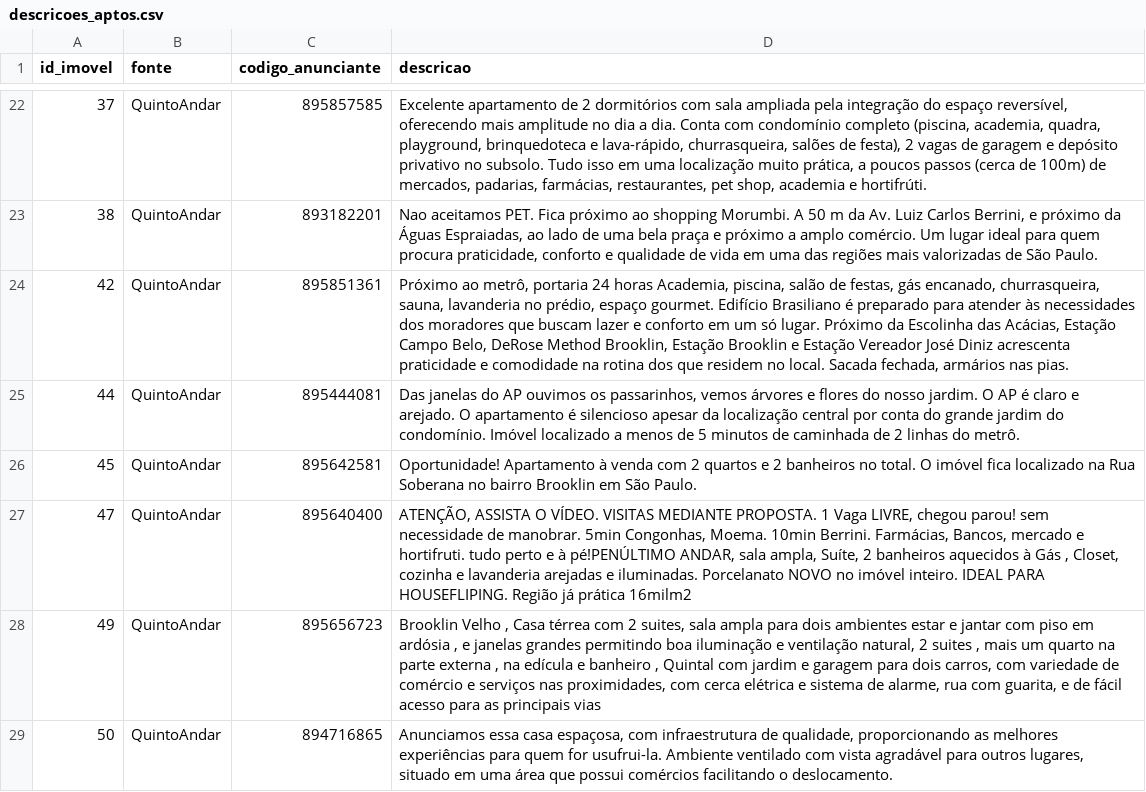
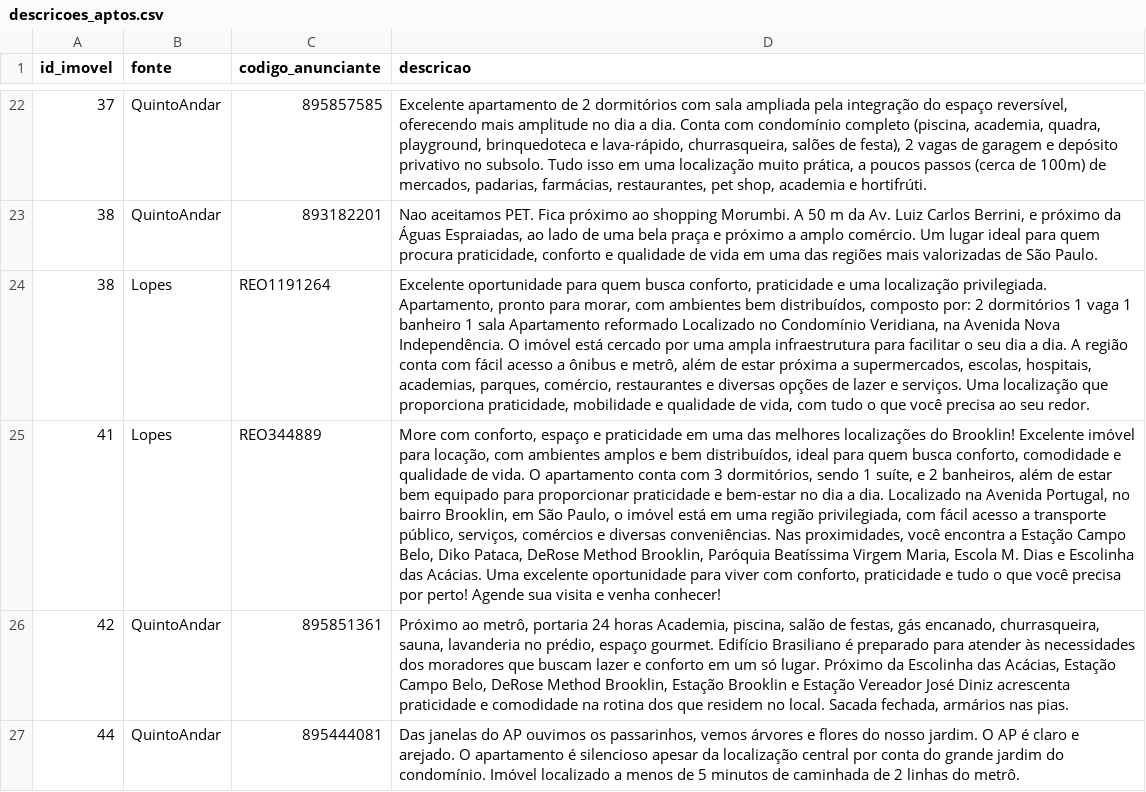
Before and after one commit to erickalsope/busca-apto, a CSV file: descricoes_aptos.csv, drawn as a sheet; only a part is shown, gaps mark what is left out; the shorter side is filled out with more unchanged rows; the diff names each change by its address in the sheet, - before the commit and + after, or states it on an @@ line.

```diff
--- a/descricoes_aptos.csv
+++ b/descricoes_aptos.csv
+row 24: 38 | Lopes | REO1191264 | Excelente oportunidade para quem busca conforto, praticidade e uma localização privilegiada. Apartamento, pronto para morar, com ambientes bem distribuídos, composto por: 2 dormitórios 1 vaga 1 banheiro 1 sala Apartamento reformado Localizado no Condomínio Veridiana, na Avenida Nova Independência. O imóvel está cercado por uma ampla infraestrutura para facilitar o seu dia a dia. A região conta com fácil acesso a ônibus e metrô, além de estar próxima a supermercados, escolas, hospitais, academias, parques, comércio, restaurantes e diversas opções de lazer e serviços. Uma localização que proporciona praticidade, mobilidade e qualidade de vida, com tudo o que você precisa ao seu redor.
+row 25: 41 | Lopes | REO344889 | More com conforto, espaço e praticidade em uma das melhores localizações do Brooklin! Excelente imóvel para locação, com ambientes amplos e bem distribuídos, ideal para quem busca conforto, comodidade e qualidade de vida. O apartamento conta com 3 dormitórios, sendo 1 suíte, e 2 banheiros, além de estar bem equipado para proporcionar praticidade e bem-estar no dia a dia. Localizado na Avenida Portugal, no bairro Brooklin, em São Paulo, o imóvel está em uma região privilegiada, com fácil acesso a transporte público, serviços, comércios e diversas conveniências. Nas proximidades, você encontra a Estação Campo Belo, Diko Pataca, DeRose Method Brooklin, Paróquia Beatíssima Virgem Maria, Escola M. Dias e Escolinha das Acácias. Uma excelente oportunidade para viver com conforto, praticidade e tudo o que você precisa por perto! Agende sua visita e venha conhecer!
```
